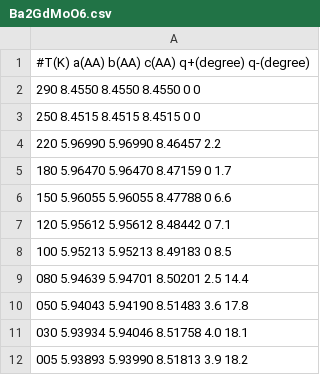
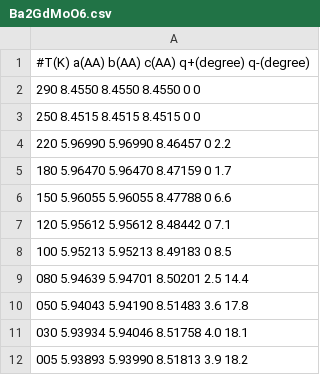
Before and after one commit to Marbelaezl/IntroTeorica, a CSV file: exp_data/preprocessed/Ba2GdMoO6/Ba2GdMoO6.csv, drawn as a sheet.

Commit message:
Fixed bug in Ba2GdMoO6 processing and merged cubic phase data

```diff
--- a/exp_data/preprocessed/Ba2GdMoO6/Ba2GdMoO6.csv
+++ b/exp_data/preprocessed/Ba2GdMoO6/Ba2GdMoO6.csv
@@ -3,3 +3,3 @@
 250 8.4515 8.4515 8.4515 0 0
-220 5.96990 5.96990 8.46457 2.2
+220 5.96990 5.96990 8.46457 0 2.2
 180 5.96470 5.96470 8.47159 0 1.7
```
Also changed, not shown: exp_data/preprocessed/La2CoMnO6/q+-q--T-La2CoMnO6.csv, 5 other files.
